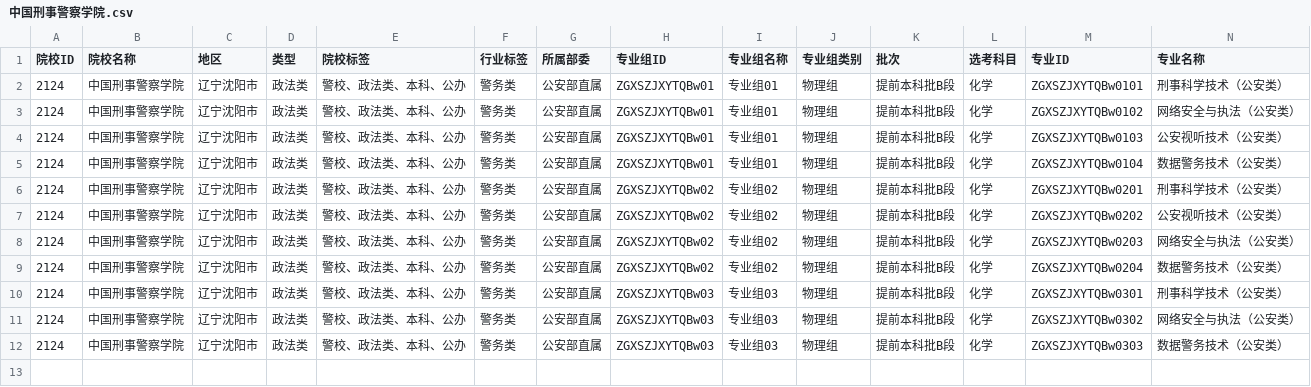
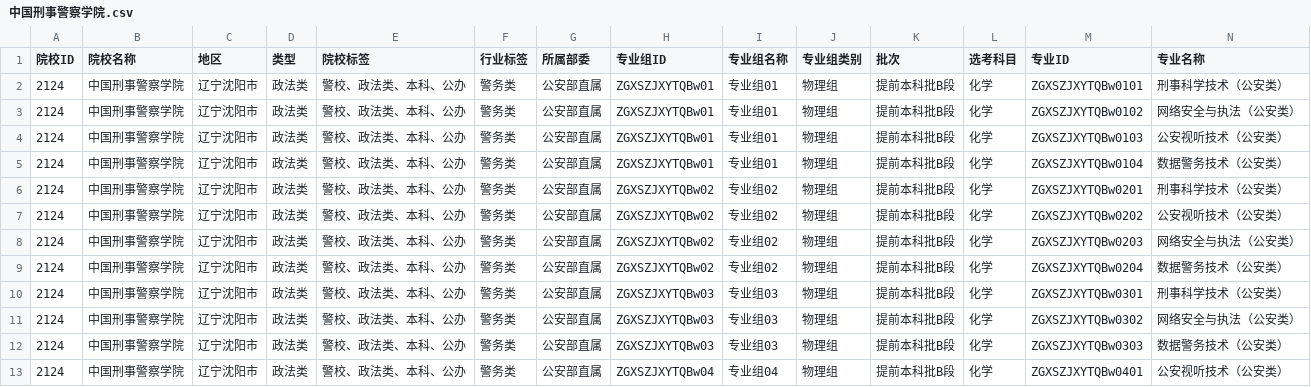
Before and after one commit to ADD574929477/2026, a CSV file: 中国刑事警察学院.csv, drawn as a sheet; only a part is shown; rows hold the shown columns only; the diff names each change by its address in the sheet, - before the commit and + after, or states it on an @@ line.

```diff
--- a/中国刑事警察学院.csv
+++ b/中国刑事警察学院.csv
+row 13: 2124 | 中国刑事警察学院 | 辽宁沈阳市 | 政法类 | 警校、政法类、本科、公办 | 警务类 | 公安部直属 | ZGXSZJXYTQBw04 | 专业组04 | 物理组 | 提前本科批B段 | 化学 | ZGXSZJXYTQBw0401 | 公安视听技术（公安类）
```
Also changed, not shown: 1 other file.
